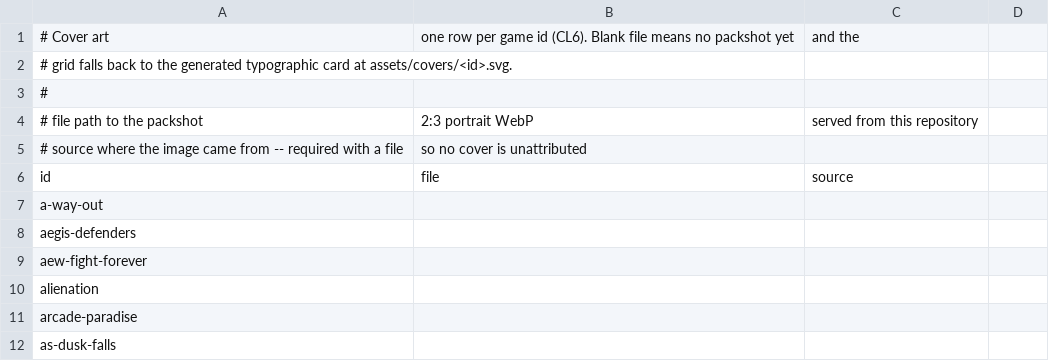
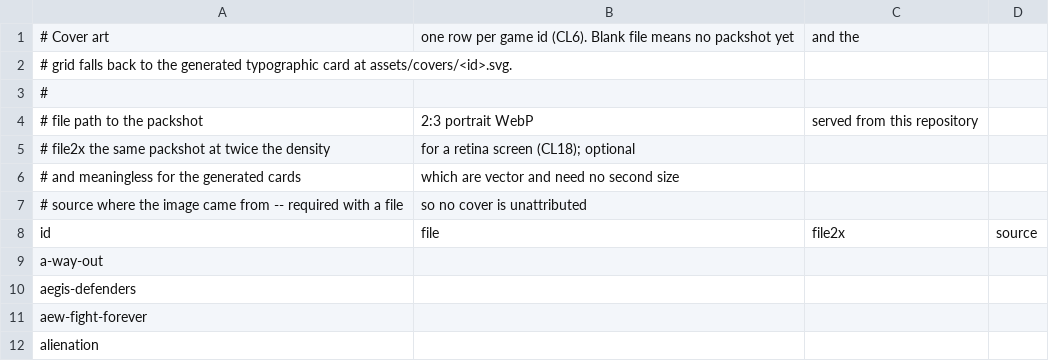
Before and after one commit to alegauss/ps5-coop-local, a CSV file: data/covers.csv, drawn as a sheet; only a part is shown; the shorter side is filled out with more unchanged rows; addresses are those after the commit; the diff names each change by its address in the sheet, - before the commit and + after, or states it on an @@ line.

```diff
--- a/data/covers.csv
+++ b/data/covers.csv
+row 5: # file2x the same packshot at twice the density | for a retina screen (CL18); optional
+row 6: # and meaningless for the generated cards | which are vector and need no second size
-C8: source
+C8: file2x
-D8: (empty)
+D8: source
```
Also changed, not shown: 6 other files.
